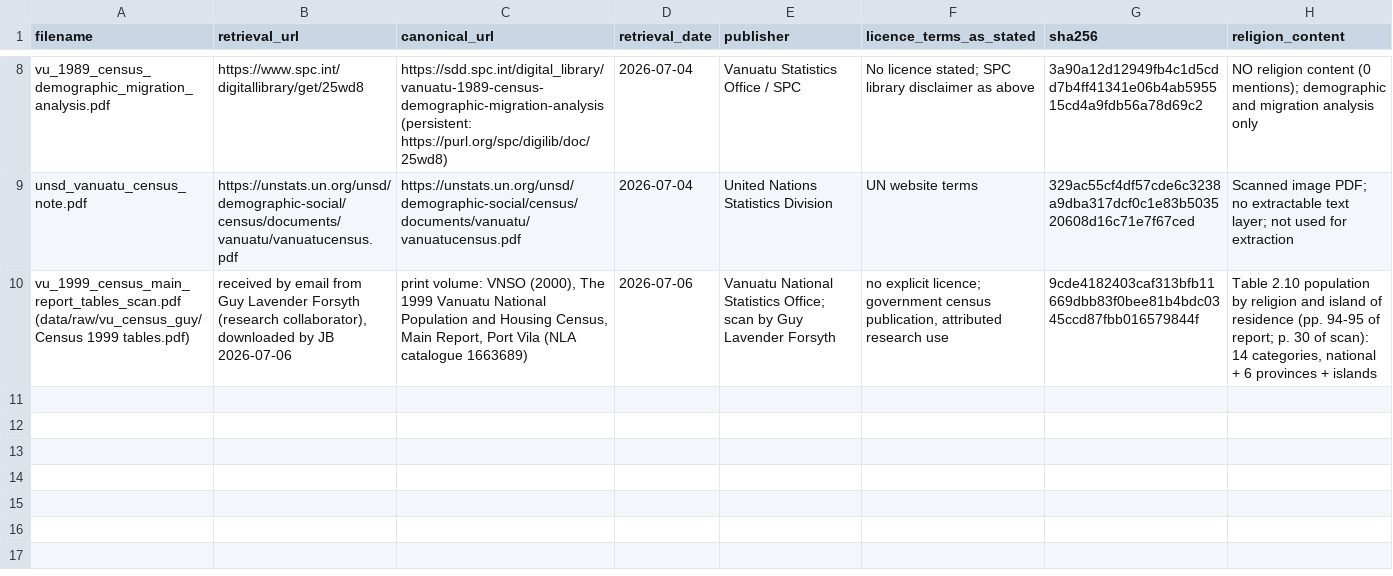
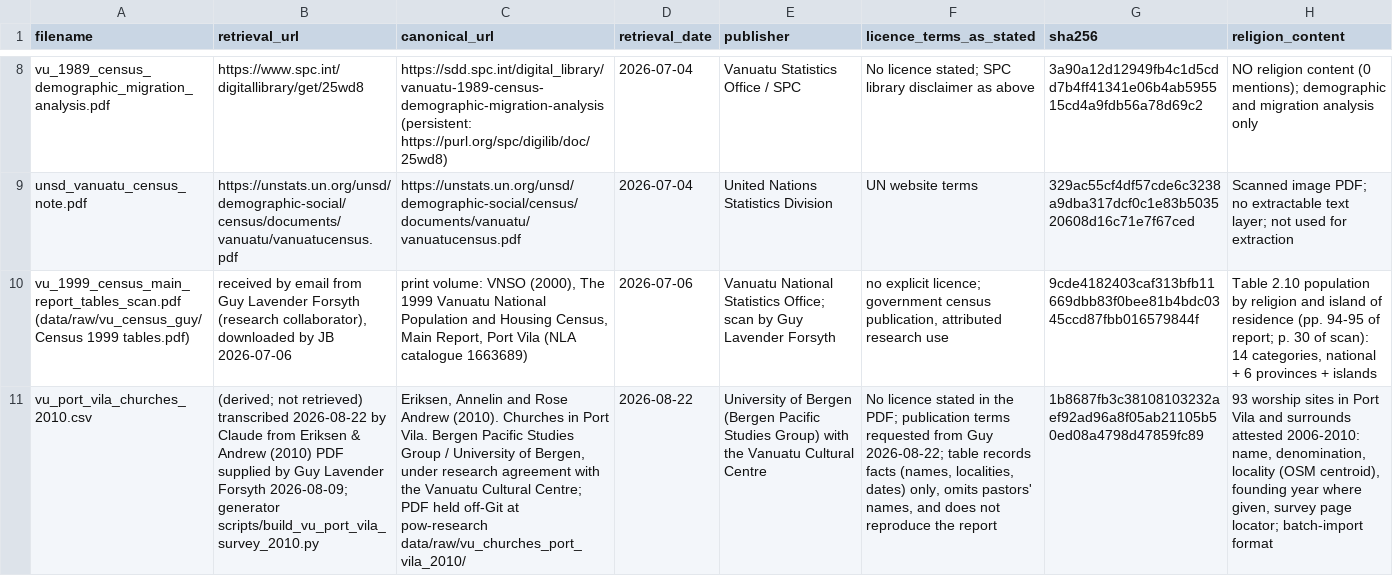
Before and after one commit to go-bayes/places-of-worship, a CSV file: apps/regions/vu/data/source/sources.csv, drawn as a sheet; only a part is shown, gaps mark what is left out; the diff names each change by its address in the sheet, - before the commit and + after, or states it on an @@ line.

Commit message:
tabulate eriksen and andrew 2010 port vila survey and seed vu tasks from it

```diff
--- a/apps/regions/vu/data/source/sources.csv
+++ b/apps/regions/vu/data/source/sources.csv
+row 11: vu_port_vila_churches_2010.csv | (derived; not retrieved) transcribed 2026-08-22 by Claude from Eriksen & Andrew (2010) PDF supplied by Guy Lavender Forsyth 2026-08-09; generator scripts/build_vu_port_vila_survey_2010.py | Eriksen, Annelin and Rose Andrew (2010). Churches in Port Vila. Bergen Pacific Studies Group / University of Bergen, under research agreement with the Vanuatu Cultural Centre; PDF held off-Git at pow-research data/raw/vu_churches_port_vila_2010/ | 2026-08-22 | University of Bergen (Bergen Pacific Studies Group) with the Vanuatu Cultural Centre | No licence stated in the PDF; publication terms requested from Guy 2026-08-22; table records facts (names, localities, dates) only, omits pastors' names, and does not reproduce the report | 1b8687fb3c38108103232aef92ad96a8f05ab21105b50ed08a4798d47859fc89 | 93 worship sites in Port Vila and surrounds attested 2006-2010: name, denomination, locality (OSM centroid), founding year where given, survey page locator; batch-import format
```
Also changed, not shown: 3 other files.
